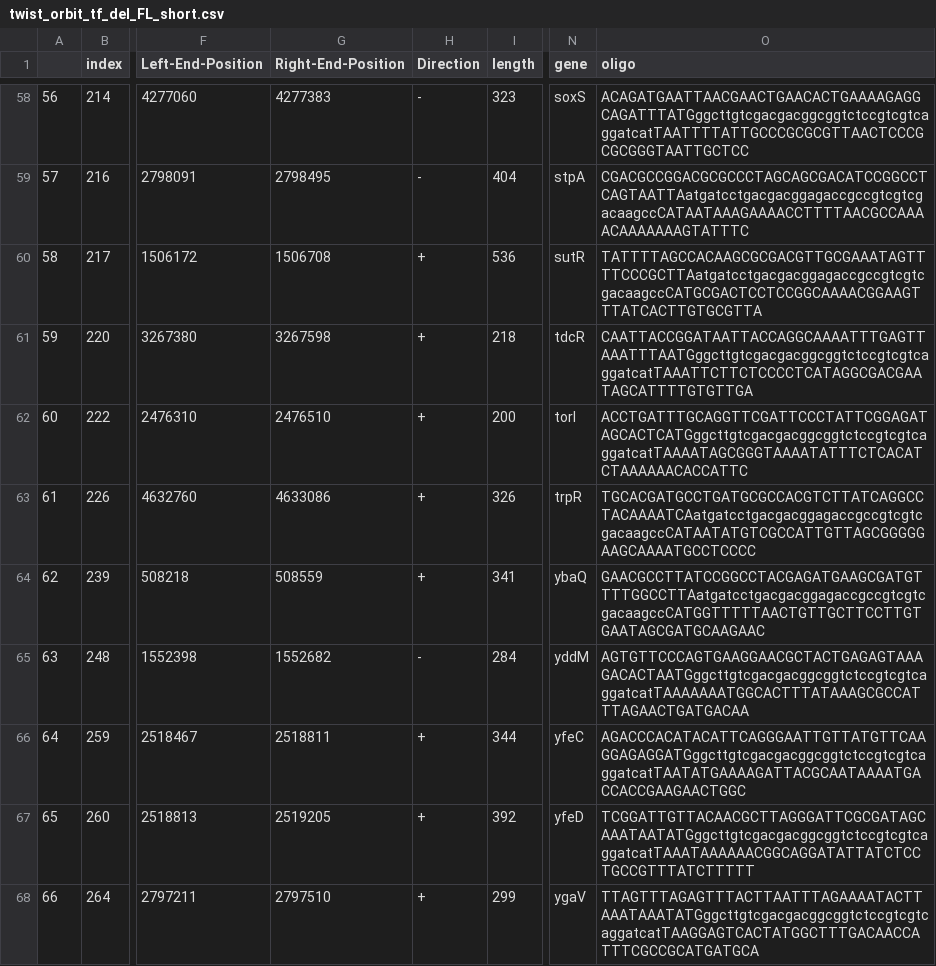
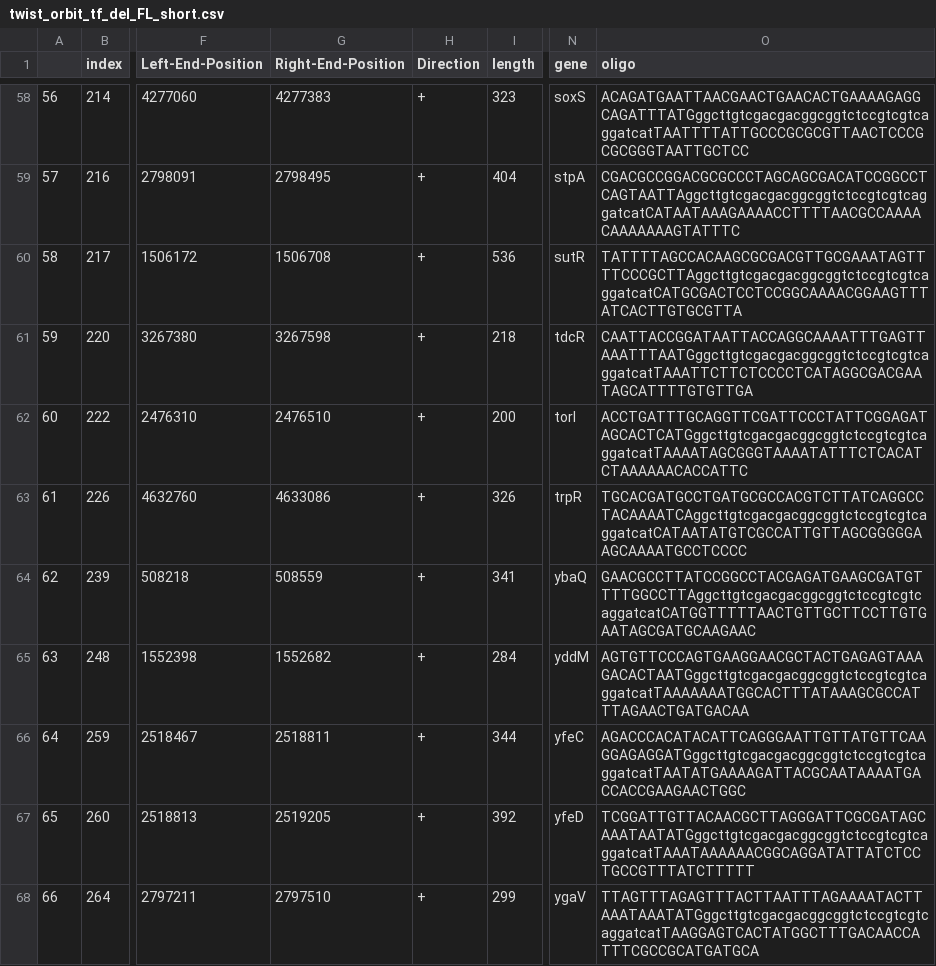
Before and after one commit to RPGroup-PBoC/Reg-Seq2, a CSV file: code/experimental_design/twist_order/orbit/twist_orbit_tf_del_FL_short.csv, drawn as a sheet; only a part is shown, gaps mark what is left out; the diff covers the shown part only; the diff names each change by its address in the sheet, - before the commit and + after, or states it on an @@ line.

```diff
--- a/code/experimental_design/twist_order/orbit/twist_orbit_tf_del_FL_short.csv
+++ b/code/experimental_design/twist_order/orbit/twist_orbit_tf_del_FL_short.csv
-H58:H59 (Direction): -
+H58:H59 (Direction): +
-O59 (oligo): CGACGCCGGACGCGCCCTAGCAGCGACATCCGGCCTCAGTAATTAatgatcctgacgacggagaccgccgtcgtcgacaagccCATAATAAAGAAAACCTTTTAACGCCAAAACAAAAAAAGTATTTC
+O59 (oligo): CGACGCCGGACGCGCCCTAGCAGCGACATCCGGCCTCAGTAATTAggcttgtcgacgacggcggtctccgtcgtcaggatcatCATAATAAAGAAAACCTTTTAACGCCAAAACAAAAAAAGTATTTC
-O60 (oligo): TATTTTAGCCACAAGCGCGACGTTGCGAAATAGTTTTCCCGCTTAatgatcctgacgacggagaccgccgtcgtcgacaagccCATGCGACTCCTCCGGCAAAACGGAAGTTTATCACTTGTGCGTTA
+O60 (oligo): TATTTTAGCCACAAGCGCGACGTTGCGAAATAGTTTTCCCGCTTAggcttgtcgacgacggcggtctccgtcgtcaggatcatCATGCGACTCCTCCGGCAAAACGGAAGTTTATCACTTGTGCGTTA
-O63 (oligo): TGCACGATGCCTGATGCGCCACGTCTTATCAGGCCTACAAAATCAatgatcctgacgacggagaccgccgtcgtcgacaagccCATAATATGTCGCCATTGTTAGCGGGGGAAGCAAAATGCCTCCCC
+O63 (oligo): TGCACGATGCCTGATGCGCCACGTCTTATCAGGCCTACAAAATCAggcttgtcgacgacggcggtctccgtcgtcaggatcatCATAATATGTCGCCATTGTTAGCGGGGGAAGCAAAATGCCTCCCC
-O64 (oligo): GAACGCCTTATCCGGCCTACGAGATGAAGCGATGTTTTGGCCTTAatgatcctgacgacggagaccgccgtcgtcgacaagccCATGGTTTTTAACTGTTGCTTCCTTGTGAATAGCGATGCAAGAAC
+O64 (oligo): GAACGCCTTATCCGGCCTACGAGATGAAGCGATGTTTTGGCCTTAggcttgtcgacgacggcggtctccgtcgtcaggatcatCATGGTTTTTAACTGTTGCTTCCTTGTGAATAGCGATGCAAGAAC
-H65 (Direction): -
+H65 (Direction): +
```
Also changed, not shown: 61 edited cells elsewhere in this file, code/experimental_design/twist_order/orbit/twist_orbit_tf_del_AO_long.csv, code/experimental_design/twist_order/orbit/twist_orbit_tf_del_AO_short.csv, 6 other files.
